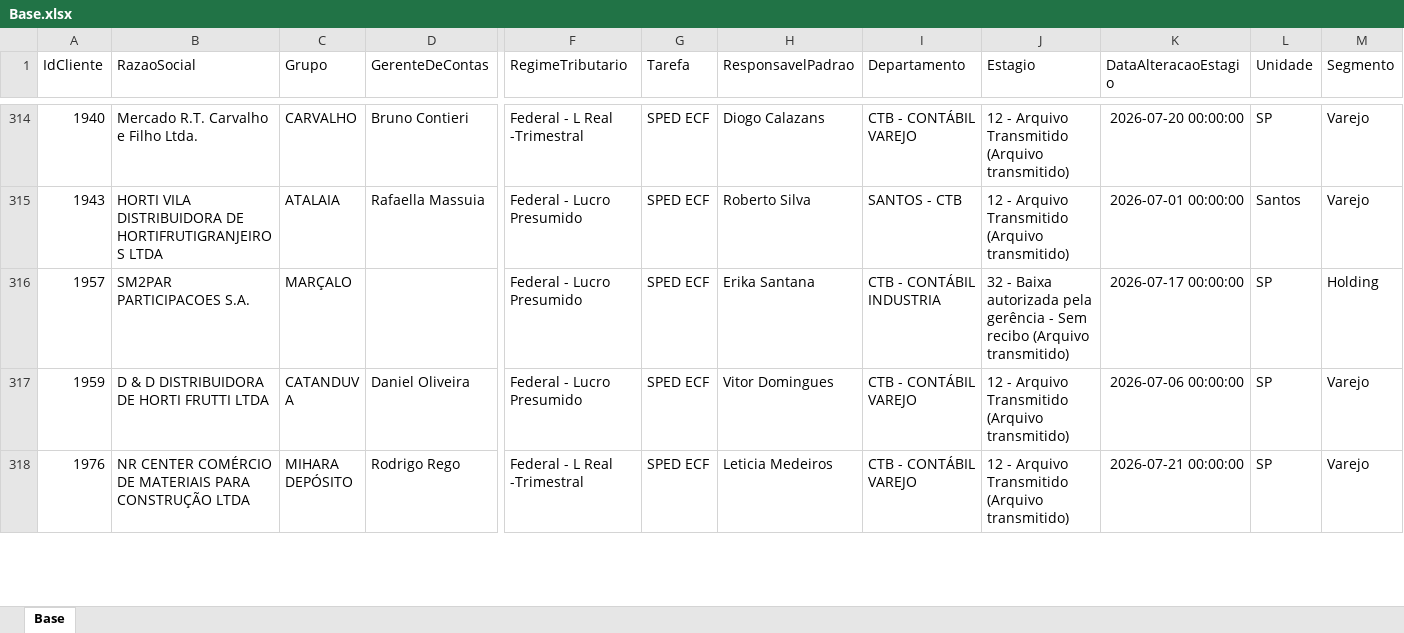
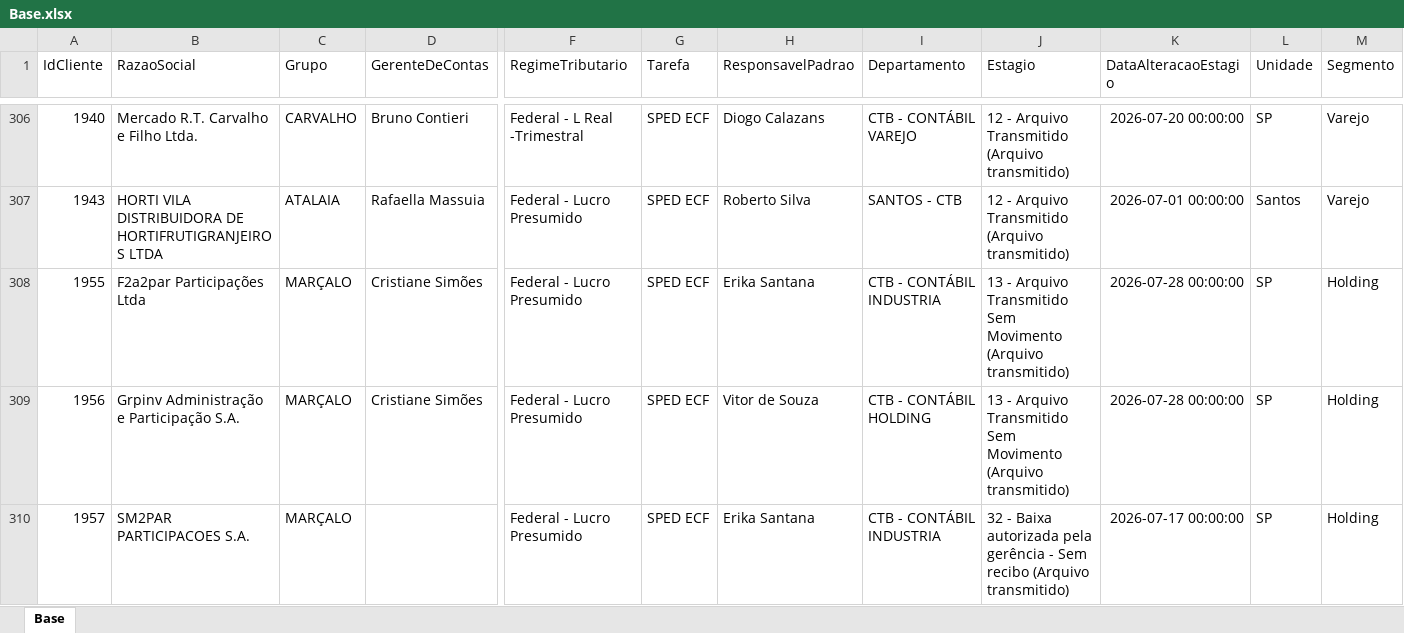
Before and after one commit to Controladoria-MG/Controle-de-SPED, an Excel workbook: data/base_formatada/Base.xlsx, sheet Base, drawn as a sheet; only a part is shown, gaps mark what is left out; the shorter side is filled out with more unchanged rows; values as stored, in another font and other column widths than the file's, no borders; rows hold the shown columns only; the diff covers the shown part only; the diff names each change by its address in the sheet, - before the commit and + after, or states it on an @@ line.

Commit message:
Atualização automática: 2026-07-28 14:52

```diff
--- a/data/base_formatada/Base.xlsx (sheet Base)
+++ b/data/base_formatada/Base.xlsx (sheet Base)
+row 308: 1955 | F2a2par Participações Ltda | MARÇALO | Cristiane Simões | Federal - Lucro Presumido | SPED ECF | Erika Santana | CTB - CONTÁBIL INDUSTRIA | 13 - Arquivo Transmitido Sem Movimento (Arquivo transmitido) | 2026-07-28 00:00:00 | SP | Holding
+row 309: 1956 | Grpinv Administração e Participação S.A. | MARÇALO | Cristiane Simões | Federal - Lucro Presumido | SPED ECF | Vitor de Souza | CTB - CONTÁBIL HOLDING | 13 - Arquivo Transmitido Sem Movimento (Arquivo transmitido) | 2026-07-28 00:00:00 | SP | Holding
```
Also changed, not shown: 6 added rows, 8 removed rows and 2 edited cells elsewhere in this sheet.
